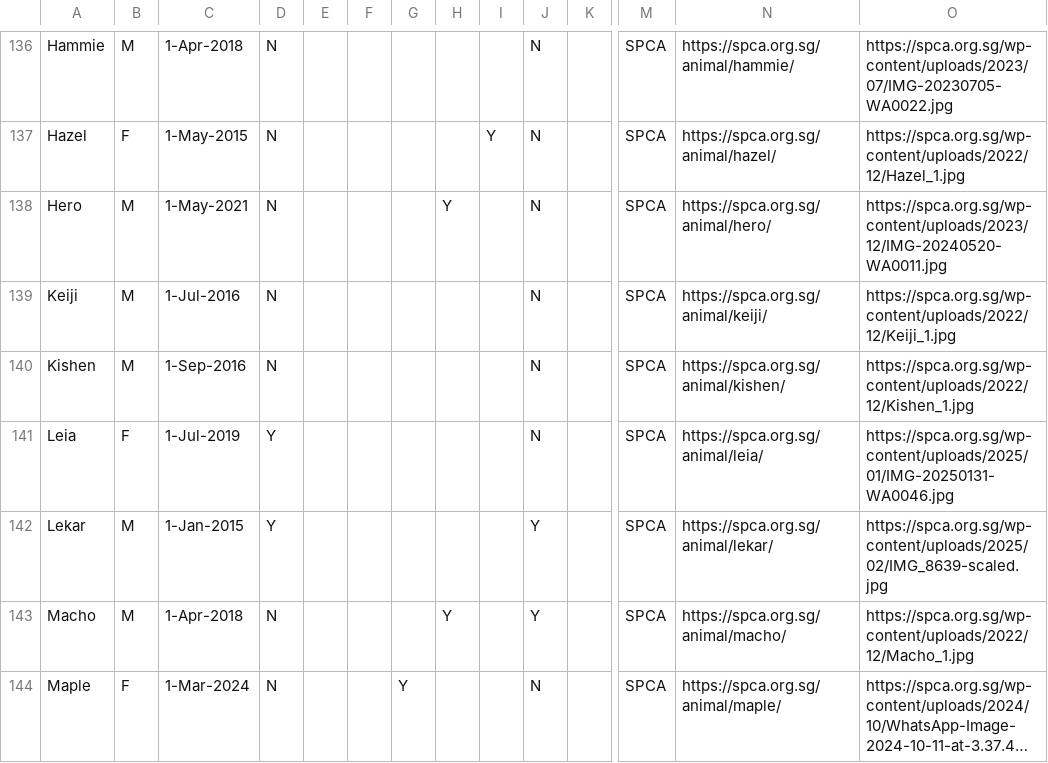
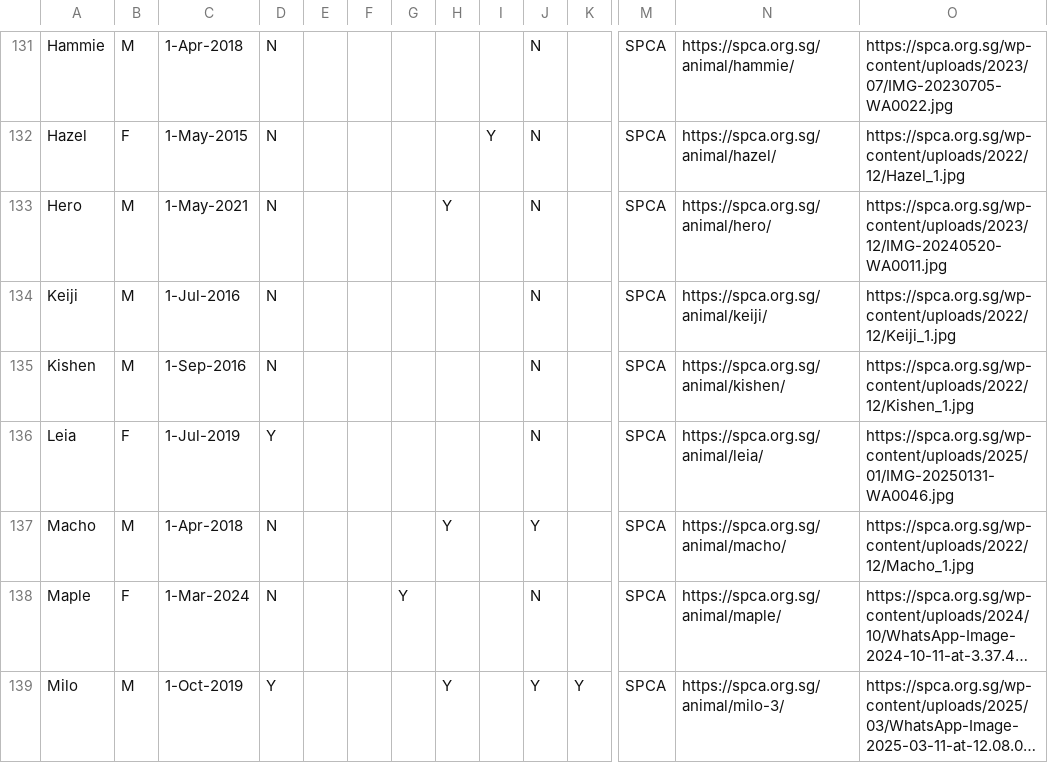
Before and after one commit to Charmainetannlb/Pawright, a CSV file: Data/Doggos17052024 - Sheet1.csv, drawn as a sheet; only a part is shown, gaps mark what is left out; the shorter side is filled out with more unchanged rows; long unchanged cells end in …; removed rows and columns are numbered as before the commit, all else as after; rows hold the shown columns only; the diff covers the shown part only; the diff names each change by its address in the sheet, - before the commit and + after, or states it on an @@ line.

```diff
--- a/Data/Doggos17052024 - Sheet1.csv
+++ b/Data/Doggos17052024 - Sheet1.csv
-row 142: Lekar | M | 1-Jan-2015 | Y |  |  |  |  |  | Y |  | SPCA | https://spca.org.sg/animal/lekar/ | https://spca.org.sg/wp-content/uploads/2025/02/IMG_8639-scaled.jpg
```
Also changed, not shown: 1 added row and 5 removed rows elsewhere in this file.
